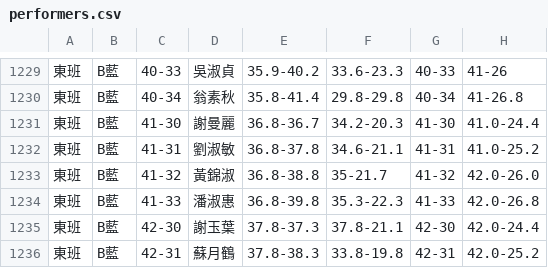
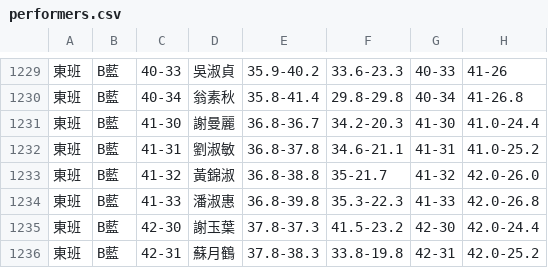
Before and after one commit to jyhornglin-glitch/Dome_Position, a CSV file: performers.csv, drawn as a sheet; only a part is shown, gaps mark what is left out; the diff names each change by its address in the sheet, - before the commit and + after, or states it on an @@ line.

```diff
--- a/performers.csv
+++ b/performers.csv
-F1235: 37.8-21.1
+F1235: 41.5-23.2
```
Also changed, not shown: 1 other file.
